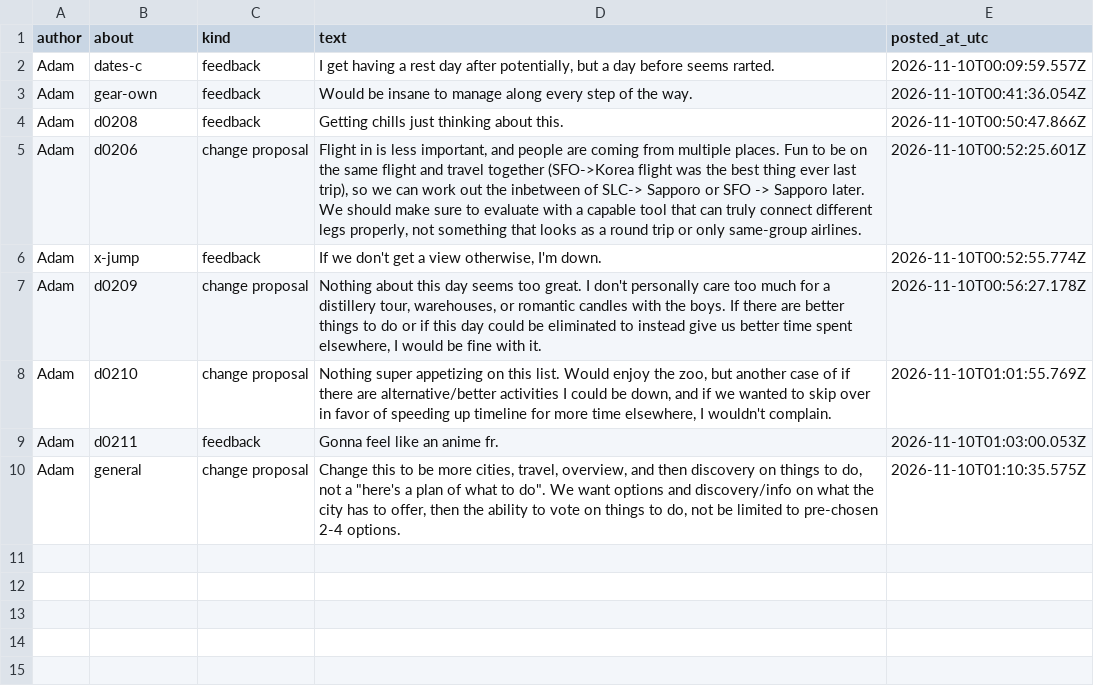
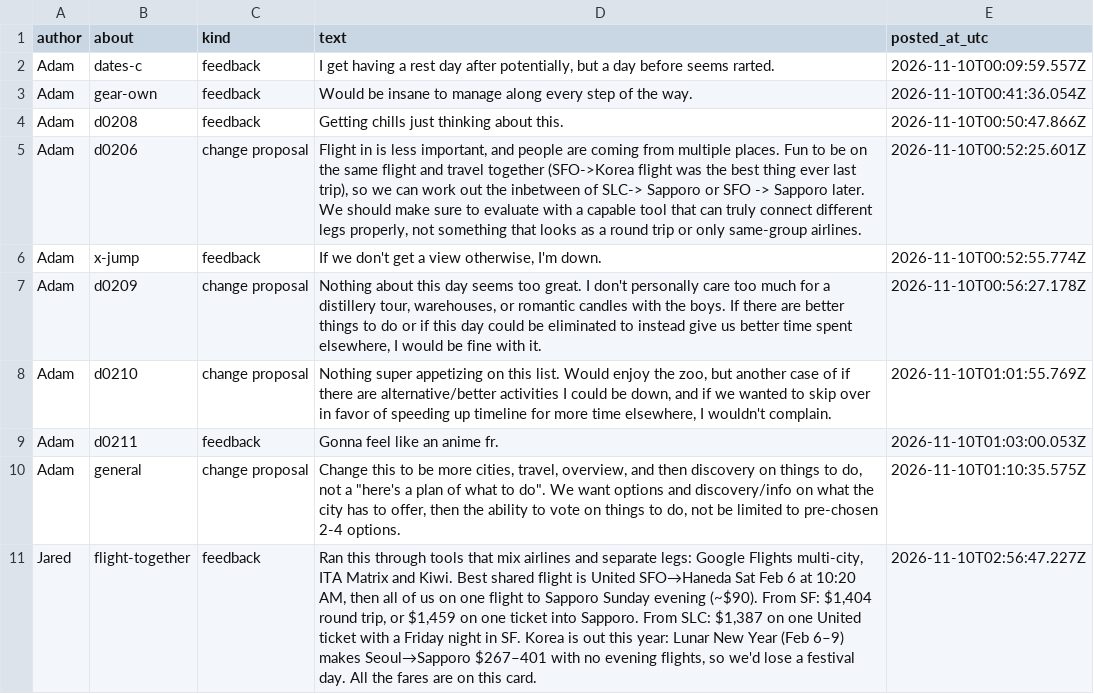
Before and after one commit to hewentto/japan-boys-ski-trip, a CSV file: comments.csv, drawn as a sheet; the diff names each change by its address in the sheet, - before the commit and + after, or states it on an @@ line.

```diff
--- a/comments.csv
+++ b/comments.csv
+row 11: Jared | flight-together | feedback | Ran this through tools that mix airlines and separate legs: Google Flights multi-city, ITA Matrix and Kiwi. Best shared flight is United SFO→Haneda Sat Feb 6 at 10:20 AM, then all of us on one flight to Sapporo Sunday evening (~$90). From SF: $1,404 round trip, or $1,459 on one ticket into Sapporo. From SLC: $1,387 on one United ticket with a Friday night in SF. Korea is out this year: Lunar New Year (Feb 6–9) makes Seoul→Sapporo $267–401 with no evening flights, so we'd lose a festival day. All the fares are on this card. | 2026-11-10T02:56:47.227Z
```
Also changed, not shown: 1 other file.
